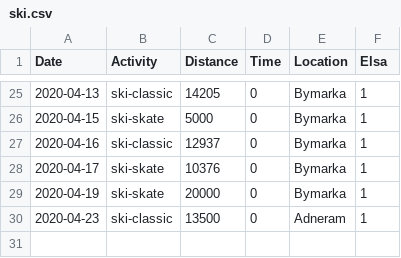
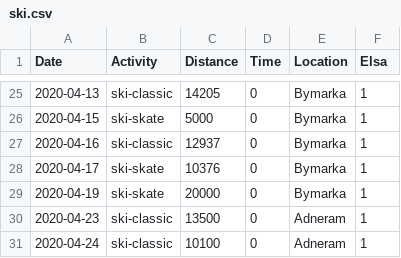
Before and after one commit to Olarm/Treningsdagbok, a CSV file: ski.csv, drawn as a sheet; only a part is shown, gaps mark what is left out; the diff names each change by its address in the sheet, - before the commit and + after, or states it on an @@ line.

Commit message:
mer data

```diff
--- a/ski.csv
+++ b/ski.csv
+row 31: 2020-04-24 | ski-classic | 10100 | 0 | Adneram | 1
```
Also changed, not shown: 1 other file.
